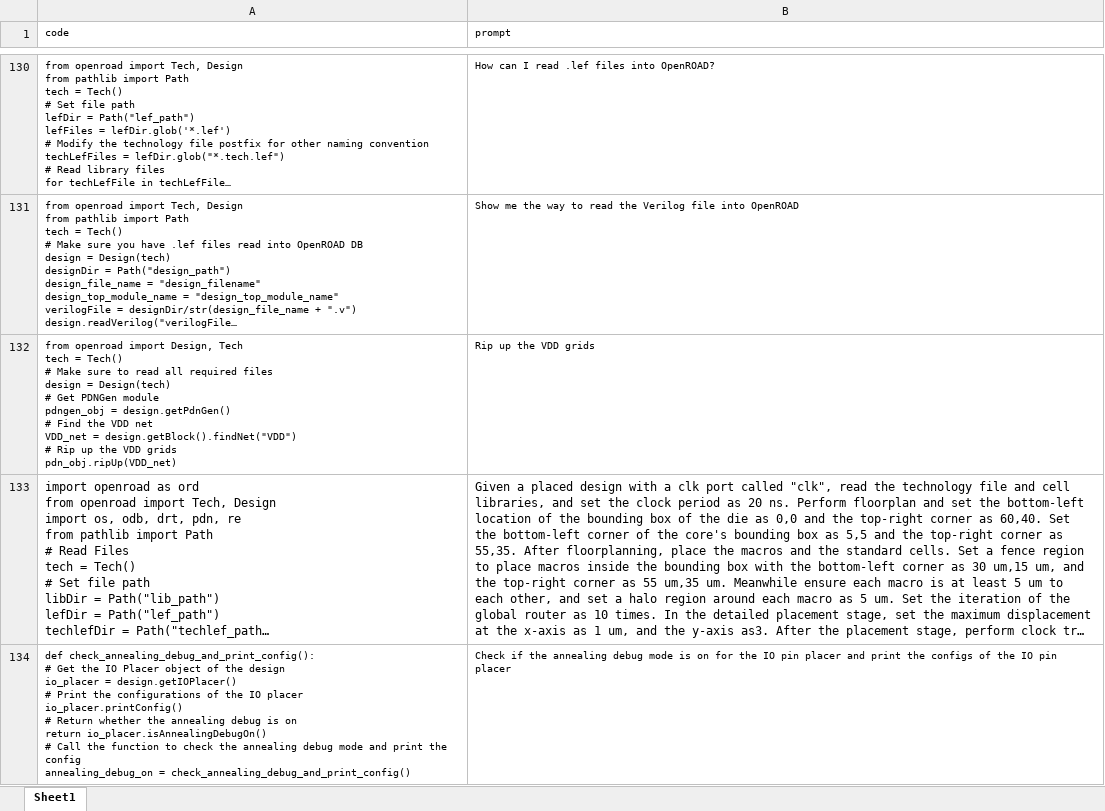
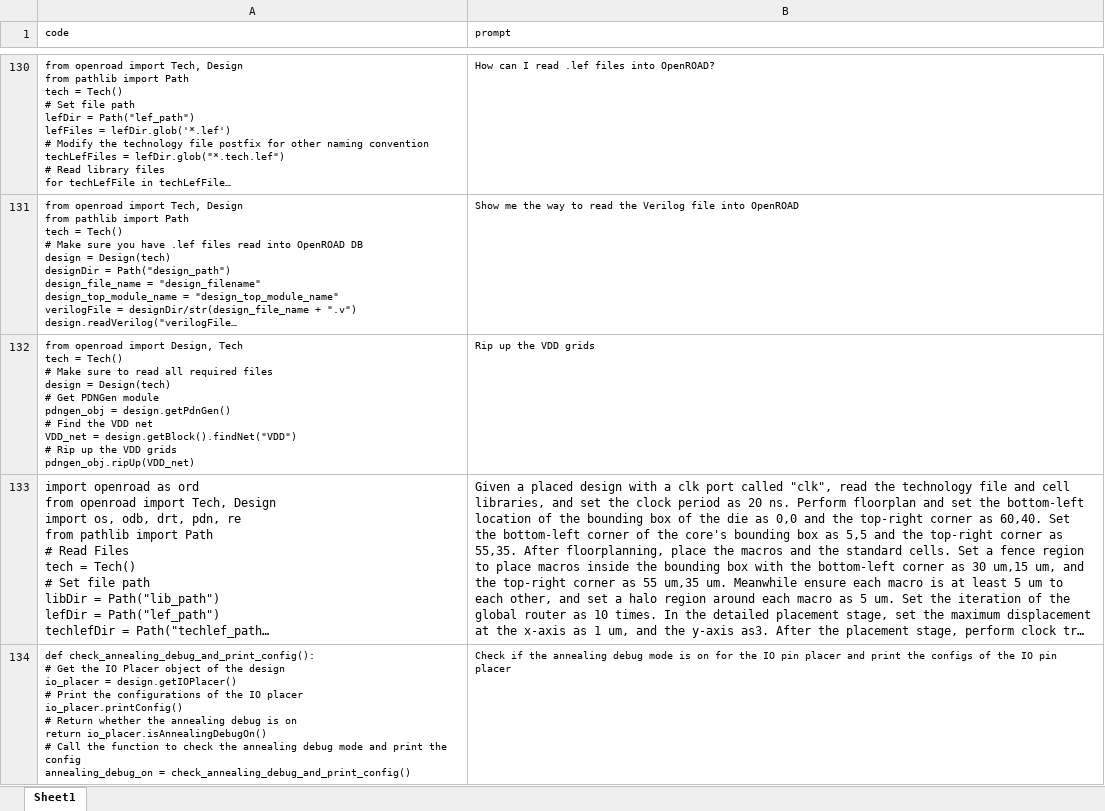
Before and after one commit to OpenROAD-Assistant/EDA-Corpus, an Excel workbook: Non-Augmented_Data/Prompt-Script/Flow_Dataset.xlsx, sheet Sheet1, drawn as a sheet; only a part is shown, gaps mark what is left out; long unchanged cells end in …; values as stored, in another font and other column widths than the file's, no borders; ↵ is a line break in a cell; the diff names each change by its address in the sheet, - before the commit and + after, or states it on an @@ line.

```diff
--- a/Non-Augmented_Data/Prompt-Script/Flow_Dataset.xlsx (sheet Sheet1)
+++ b/Non-Augmented_Data/Prompt-Script/Flow_Dataset.xlsx (sheet Sheet1)
-A132 (code): …VDD grids ↵ pdn_obj.ripUp(VDD_net)
+A132 (code): …VDD grids ↵ pdngen_obj.ripUp(VDD_net)
```
Also changed, not shown: 1 other file.
